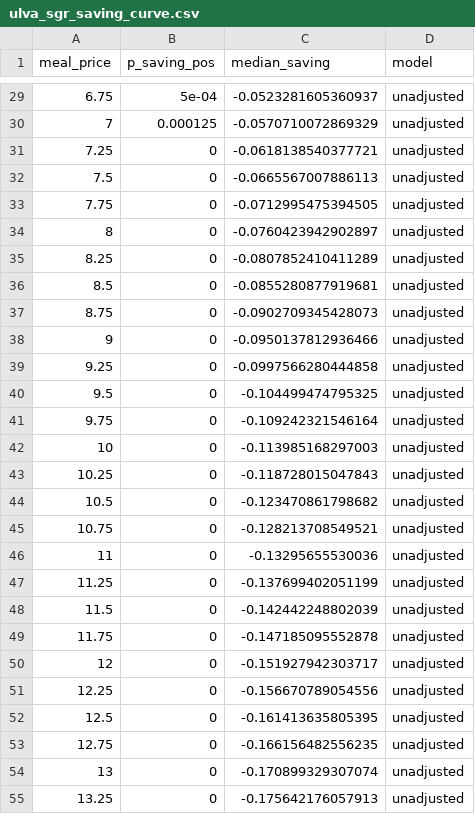
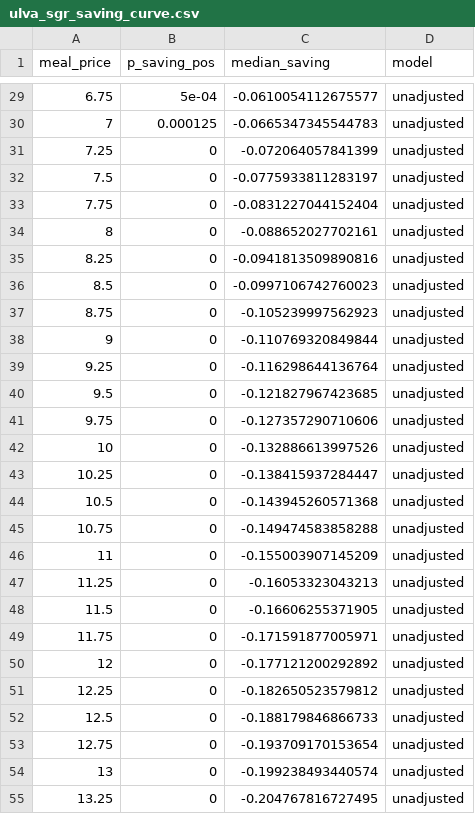
Before and after one commit to RebeccaPedler/Ulva_diets_abalone, a CSV file: outputs/ulva_sgr_saving_curve.csv, drawn as a sheet; only a part is shown, gaps mark what is left out; the diff covers the shown part only.

```diff
--- a/outputs/ulva_sgr_saving_curve.csv
+++ b/outputs/ulva_sgr_saving_curve.csv
@@ -29,27 +29,27 @@
-6.75,5e-04,-0.0523281605360937,"unadjusted"
-7,0.000125,-0.0570710072869329,"unadjusted"
-7.25,0,-0.0618138540377721,"unadjusted"
-7.5,0,-0.0665567007886113,"unadjusted"
-7.75,0,-0.0712995475394505,"unadjusted"
-8,0,-0.0760423942902897,"unadjusted"
-8.25,0,-0.0807852410411289,"unadjusted"
-8.5,0,-0.0855280877919681,"unadjusted"
-8.75,0,-0.0902709345428073,"unadjusted"
-9,0,-0.0950137812936466,"unadjusted"
-9.25,0,-0.0997566280444858,"unadjusted"
-9.5,0,-0.104499474795325,"unadjusted"
-9.75,0,-0.109242321546164,"unadjusted"
-10,0,-0.113985168297003,"unadjusted"
-10.25,0,-0.118728015047843,"unadjusted"
-10.5,0,-0.123470861798682,"unadjusted"
-10.75,0,-0.128213708549521,"unadjusted"
-11,0,-0.13295655530036,"unadjusted"
-11.25,0,-0.137699402051199,"unadjusted"
-11.5,0,-0.142442248802039,"unadjusted"
-11.75,0,-0.147185095552878,"unadjusted"
-12,0,-0.151927942303717,"unadjusted"
-12.25,0,-0.156670789054556,"unadjusted"
-12.5,0,-0.161413635805395,"unadjusted"
-12.75,0,-0.166156482556235,"unadjusted"
-13,0,-0.170899329307074,"unadjusted"
-13.25,0,-0.175642176057913,"unadjusted"
+6.75,5e-04,-0.0610054112675577,"unadjusted"
+7,0.000125,-0.0665347345544783,"unadjusted"
+7.25,0,-0.072064057841399,"unadjusted"
+7.5,0,-0.0775933811283197,"unadjusted"
+7.75,0,-0.0831227044152404,"unadjusted"
+8,0,-0.088652027702161,"unadjusted"
+8.25,0,-0.0941813509890816,"unadjusted"
+8.5,0,-0.0997106742760023,"unadjusted"
+8.75,0,-0.105239997562923,"unadjusted"
+9,0,-0.110769320849844,"unadjusted"
+9.25,0,-0.116298644136764,"unadjusted"
+9.5,0,-0.121827967423685,"unadjusted"
+9.75,0,-0.127357290710606,"unadjusted"
+10,0,-0.132886613997526,"unadjusted"
+10.25,0,-0.138415937284447,"unadjusted"
+10.5,0,-0.143945260571368,"unadjusted"
+10.75,0,-0.149474583858288,"unadjusted"
+11,0,-0.155003907145209,"unadjusted"
+11.25,0,-0.16053323043213,"unadjusted"
+11.5,0,-0.16606255371905,"unadjusted"
+11.75,0,-0.171591877005971,"unadjusted"
+12,0,-0.177121200292892,"unadjusted"
+12.25,0,-0.182650523579812,"unadjusted"
+12.5,0,-0.188179846866733,"unadjusted"
+12.75,0,-0.193709170153654,"unadjusted"
+13,0,-0.199238493440574,"unadjusted"
+13.25,0,-0.204767816727495,"unadjusted"
```
Also changed, not shown: 135 edited cells elsewhere in this file, outputs/ulva_sgr_economic_summary.csv, 1 other file.
